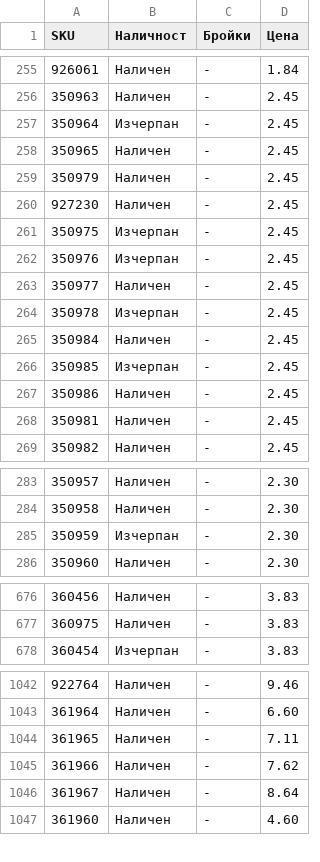
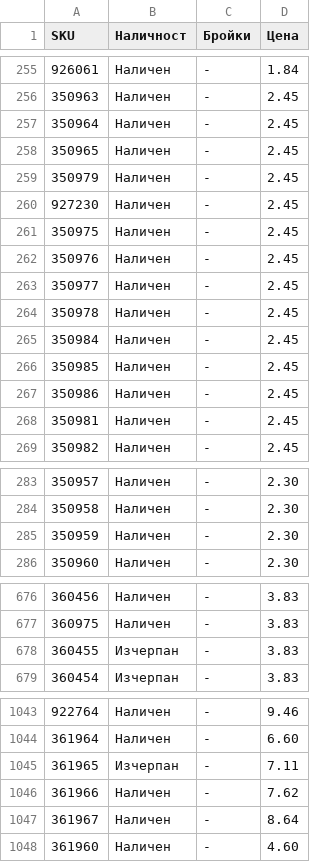
Before and after one commit to vladi1199/proba5, a CSV file: proba5/results_filstar.csv, drawn as a sheet; only a part is shown, gaps mark what is left out.

```diff
--- a/proba5/results_filstar.csv
+++ b/proba5/results_filstar.csv
@@ -256,3 +256,3 @@ SKU,Наличност,Бройки,Цена
 350963,Наличен,-,2.45
-350964,Изчерпан,-,2.45
+350964,Наличен,-,2.45
 350965,Наличен,-,2.45
@@ -260,8 +260,8 @@ SKU,Наличност,Бройки,Цена
 927230,Наличен,-,2.45
-350975,Изчерпан,-,2.45
-350976,Изчерпан,-,2.45
+350975,Наличен,-,2.45
+350976,Наличен,-,2.45
 350977,Наличен,-,2.45
-350978,Изчерпан,-,2.45
+350978,Наличен,-,2.45
 350984,Наличен,-,2.45
-350985,Изчерпан,-,2.45
+350985,Наличен,-,2.45
 350986,Наличен,-,2.45
@@ -284,3 +284,3 @@ SKU,Наличност,Бройки,Цена
 350958,Наличен,-,2.30
-350959,Изчерпан,-,2.30
+350959,Наличен,-,2.30
 350960,Наличен,-,2.30
@@ -677,2 +677,3 @@ SKU,Наличност,Бройки,Цена
 360975,Наличен,-,3.83
+360455,Изчерпан,-,3.83
 360454,Изчерпан,-,3.83
@@ -1043,3 +1044,3 @@ SKU,Наличност,Бройки,Цена
 361964,Наличен,-,6.60
-361965,Наличен,-,7.11
+361965,Изчерпан,-,7.11
 361966,Наличен,-,7.62
```
Also changed, not shown: proba5/not_found_filstar.csv, 1 other file.
